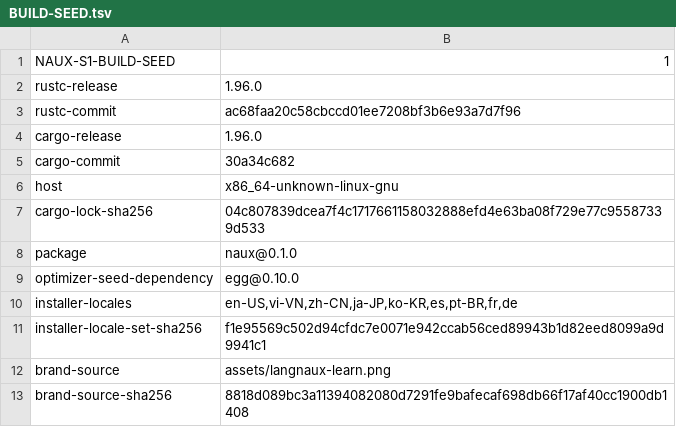
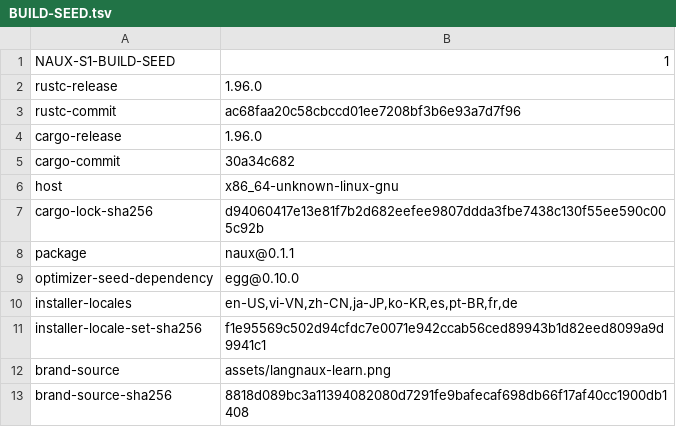
Before and after one commit to x2t8/Naux, a TSV file: distribution/s1-learn/BUILD-SEED.tsv, drawn as a sheet.

Commit message:
release: prepare NAUX Learn 0.1.1 bootstrap installers

```diff
--- a/distribution/s1-learn/BUILD-SEED.tsv
+++ b/distribution/s1-learn/BUILD-SEED.tsv
@@ -6,4 +6,4 @@ cargo-commit	30a34c682
 host	x86_64-unknown-linux-gnu
-cargo-lock-sha256	04c807839dcea7f4c1717661158032888efd4e63ba08f729e77c95587339d533
-package	naux@0.1.0
+cargo-lock-sha256	d94060417e13e81f7b2d682eefee9807ddda3fbe7438c130f55ee590c005c92b
+package	naux@0.1.1
 optimizer-seed-dependency	egg@0.10.0
```
Also changed, not shown: distribution/s1-learn/windows/BUILD-SEED.tsv, 27 other files.
